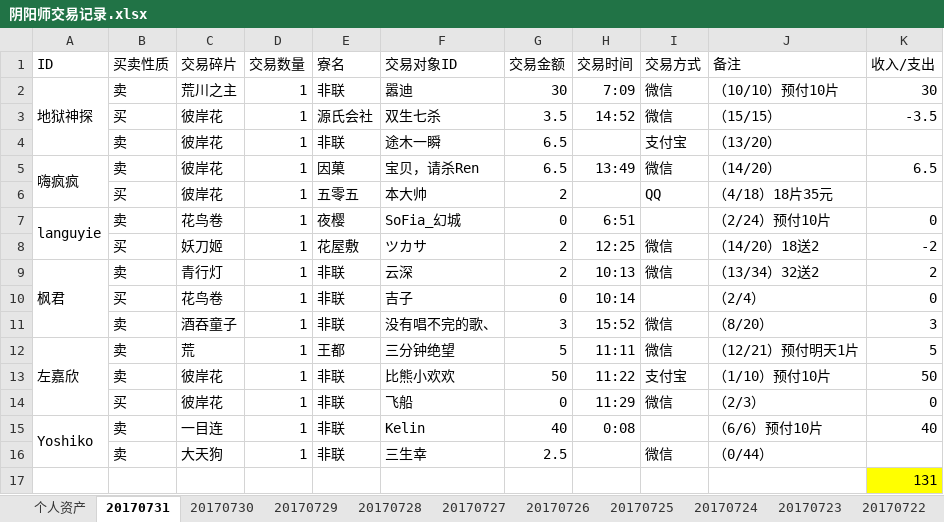
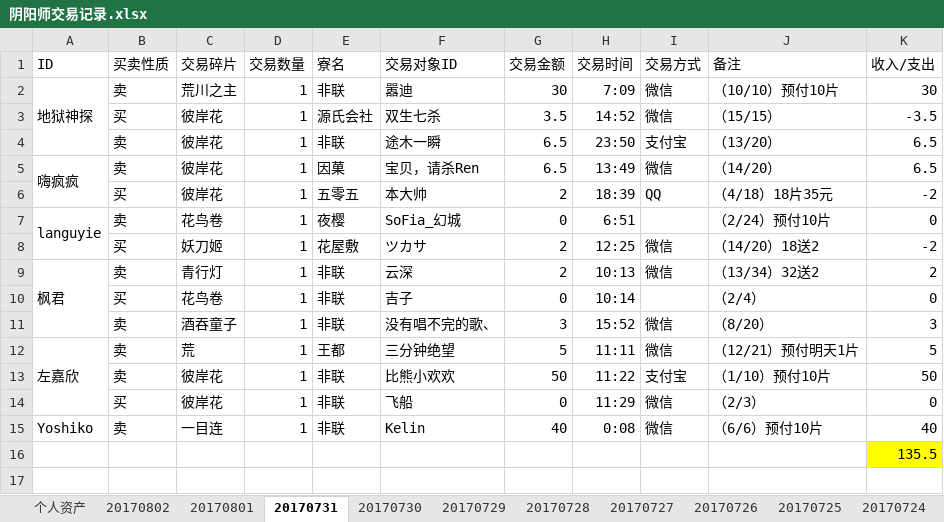
Before and after one commit to ZheS/yys_trade, an Excel workbook: 阴阳师交易记录.xlsx, sheet 20170731, drawn as a sheet; values as stored, in another font and other column widths than the file's, no borders; removed rows and columns are numbered as before the commit, all else as after; the diff names each change by its address in the sheet, - before the commit and + after, or states it on an @@ line.

```diff
--- a/阴阳师交易记录.xlsx (sheet 20170731)
+++ b/阴阳师交易记录.xlsx (sheet 20170731)
+sheet tab: 20170802
+sheet tab: 20170801
-H4 (交易时间): (empty)
+H4 (交易时间): 23:50
-K4 (收入/支出): (empty)
+K4 (收入/支出): 6.5
-H6 (交易时间): (empty)
+H6 (交易时间): 18:39
-K6 (收入/支出): (empty)
+K6 (收入/支出): -2
-A15:A16 merged
-I15 (交易方式): (empty)
+I15 (交易方式): 微信
-row 16:  | 卖 | 大天狗 | 1 | 非联 | 三生幸 | 2.5 |  | 微信 | （0/44）
-K16 (收入/支出): 131
+K16 (收入/支出): 135.5
```
Also changed, not shown: sheet 个人资产.
